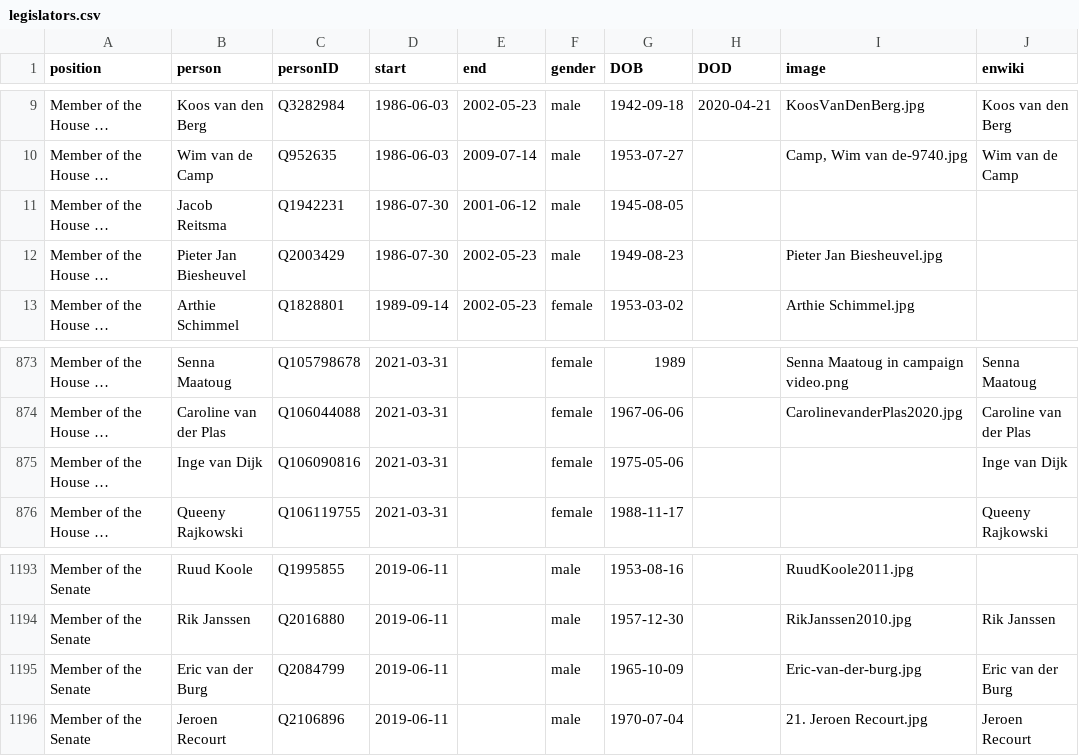
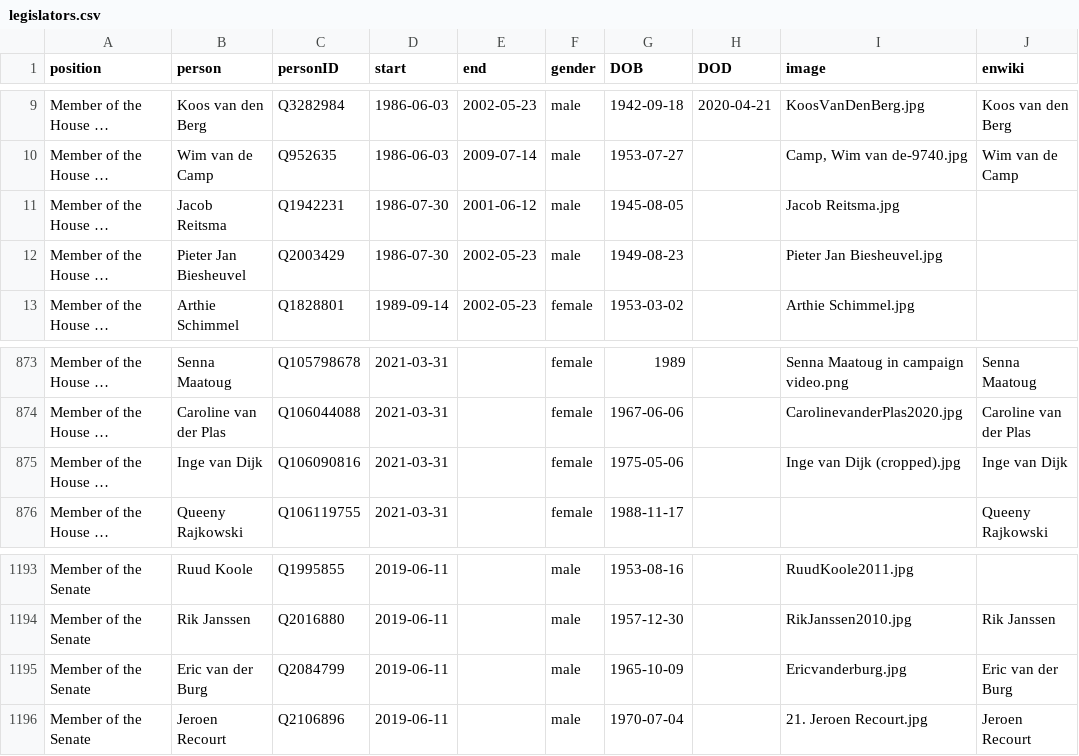
Before and after one commit to every-politician-scrapers/netherlands-cabinet, a CSV file: html/legislators.csv, drawn as a sheet; only a part is shown, gaps mark what is left out; long unchanged cells end in …; the diff names each change by its address in the sheet, - before the commit and + after, or states it on an @@ line.

```diff
--- a/html/legislators.csv
+++ b/html/legislators.csv
-I11 (image): (empty)
+I11 (image): Jacob Reitsma.jpg
-I875 (image): (empty)
+I875 (image): Inge van Dijk (cropped).jpg
-I1195 (image): Eric-van-der-burg.jpg
+I1195 (image): Ericvanderburg.jpg
```
Also changed, not shown: html/current.csv, html/holders21.csv, 2 other files.
